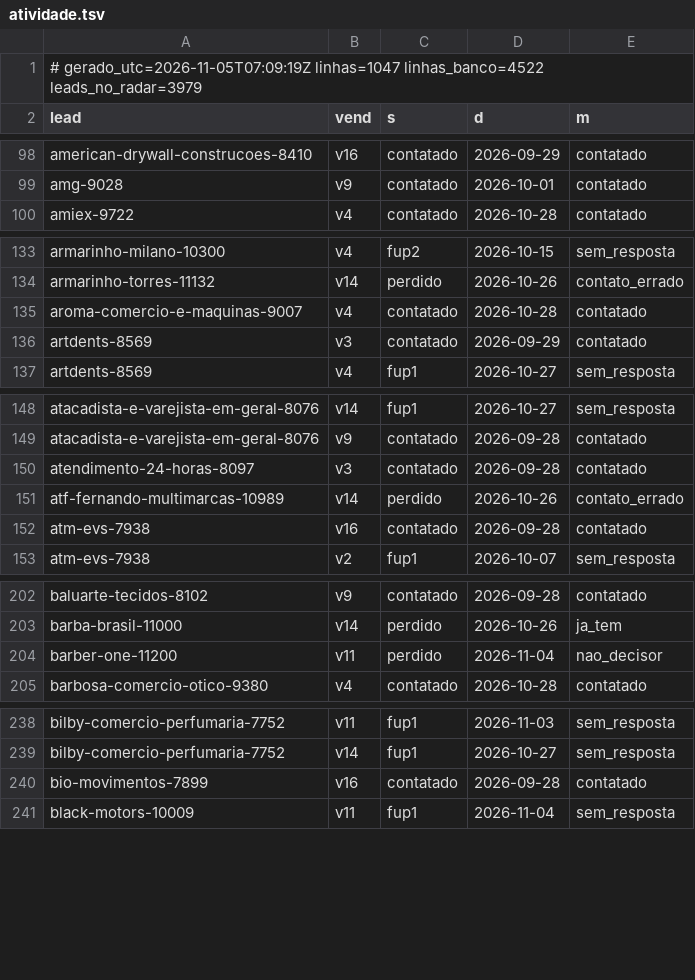
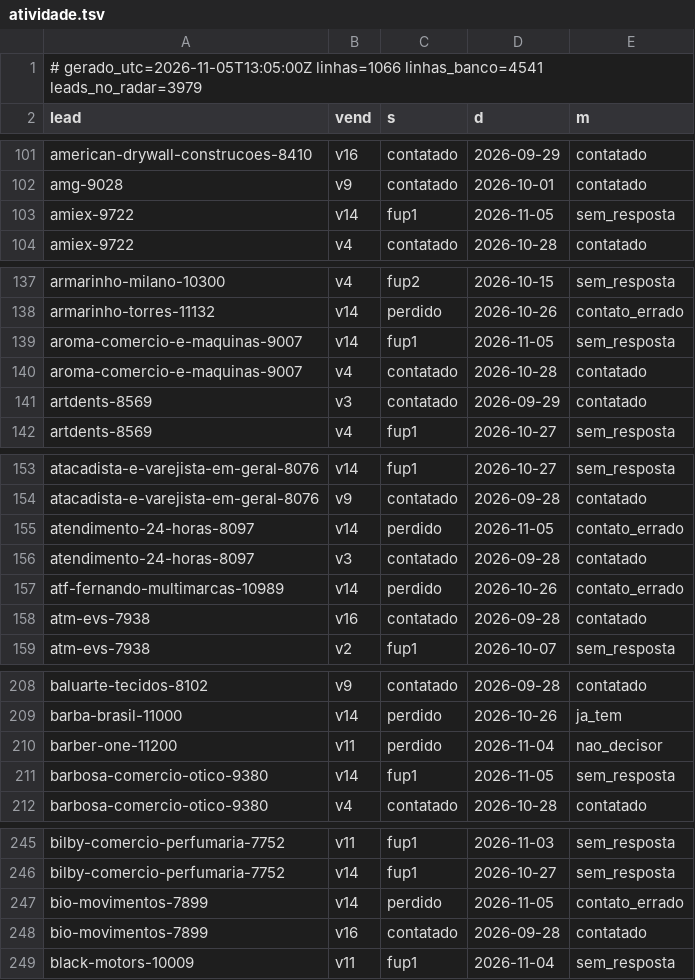
Before and after one commit to danilobarrocas83-png/radar, a TSV file: pool/atividade.tsv, drawn as a sheet; only a part is shown, gaps mark what is left out; the diff covers the shown part only.

Commit message:
Estado do banco para a rotina

```diff
--- a/pool/atividade.tsv
+++ b/pool/atividade.tsv
@@ -1,2 +1,2 @@
-# gerado_utc=2026-11-05T07:09:19Z linhas=1047 linhas_banco=4522 leads_no_radar=3979
+# gerado_utc=2026-11-05T13:05:00Z linhas=1066 linhas_banco=4541 leads_no_radar=3979
 lead	vend	s	d	m
@@ -99,2 +102,3 @@ american-drywall-construcoes-8410	v16	contatado	2026-09-29	contatado
 amg-9028	v9	contatado	2026-10-01	contatado
+amiex-9722	v14	fup1	2026-11-05	sem_resposta
 amiex-9722	v4	contatado	2026-10-28	contatado
@@ -134,2 +138,3 @@ armarinho-milano-10300	v4	fup2	2026-10-15	sem_resposta
 armarinho-torres-11132	v14	perdido	2026-10-26	contato_errado
+aroma-comercio-e-maquinas-9007	v14	fup1	2026-11-05	sem_resposta
 aroma-comercio-e-maquinas-9007	v4	contatado	2026-10-28	contatado
@@ -149,2 +154,3 @@ atacadista-e-varejista-em-geral-8076	v14	fup1	2026-10-27	sem_resposta
 atacadista-e-varejista-em-geral-8076	v9	contatado	2026-09-28	contatado
+atendimento-24-horas-8097	v14	perdido	2026-11-05	contato_errado
 atendimento-24-horas-8097	v3	contatado	2026-09-28	contatado
@@ -204,2 +210,3 @@ barba-brasil-11000	v14	perdido	2026-10-26	ja_tem
 barber-one-11200	v11	perdido	2026-11-04	nao_decisor
+barbosa-comercio-otico-9380	v14	fup1	2026-11-05	sem_resposta
 barbosa-comercio-otico-9380	v4	contatado	2026-10-28	contatado
@@ -239,2 +246,3 @@ bilby-comercio-perfumaria-7752	v11	fup1	2026-11-03	sem_resposta
 bilby-comercio-perfumaria-7752	v14	fup1	2026-10-27	sem_resposta
+bio-movimentos-7899	v14	perdido	2026-11-05	contato_errado
 bio-movimentos-7899	v16	contatado	2026-09-28	contatado
```
Also changed, not shown: 14 added rows and 1 edited cell elsewhere in this file.
